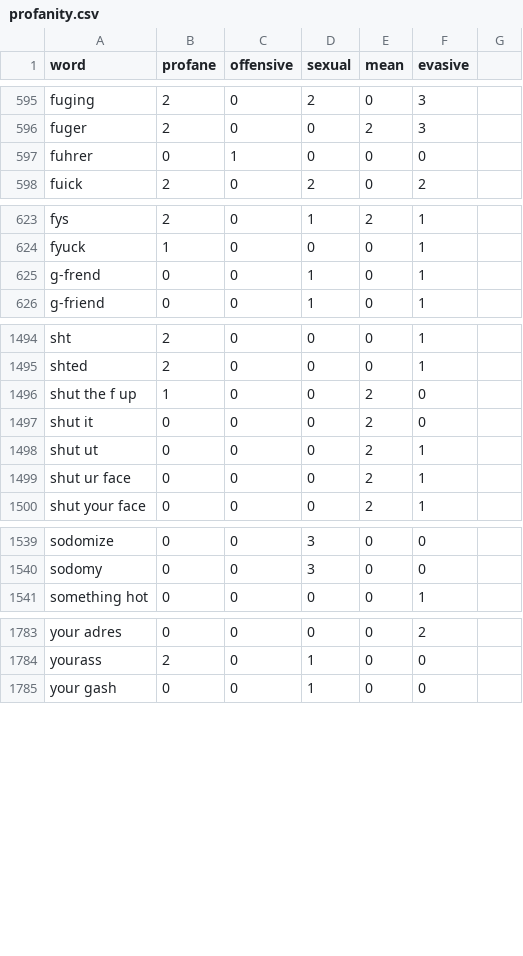
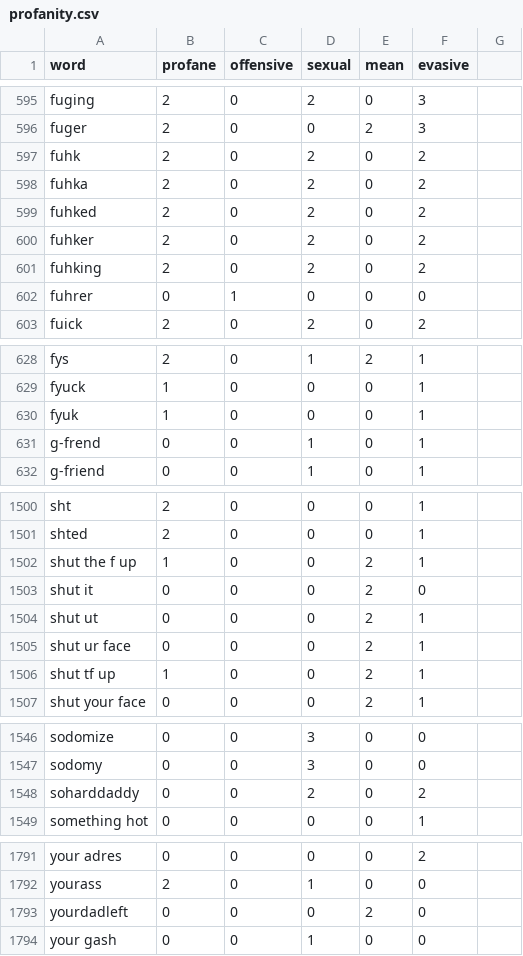
Before and after one commit to finnbear/rustrict, a CSV file: src/profanity.csv, drawn as a sheet; only a part is shown, gaps mark what is left out; the diff covers the shown part only.

```diff
--- a/src/profanity.csv
+++ b/src/profanity.csv
@@ -596,2 +596,7 @@ fuging,2,0,2,0,3
 fuger,2,0,0,2,3
+fuhk,2,0,2,0,2
+fuhka,2,0,2,0,2
+fuhked,2,0,2,0,2
+fuhker,2,0,2,0,2
+fuhking,2,0,2,0,2
 fuhrer,0,1,0,0,0
@@ -624,2 +629,3 @@ fys,2,0,1,2,1
 fyuck,1,0,0,0,1
+ fyuk,1,0,0,0,1
 g-frend,0,0,1,0,1
@@ -1495,3 +1501,3 @@ sht,2,0,0,0,1
 shted,2,0,0,0,1
-shut the f up,1,0,0,2,0
+shut the f up,1,0,0,2,1
 shut it,0,0,0,2,0
@@ -1499,2 +1505,3 @@ shut ut,0,0,0,2,1
 shut ur face,0,0,0,2,1
+shut tf up,1,0,0,2,1
 shut your face,0,0,0,2,1
@@ -1540,2 +1547,3 @@ sodomize,0,0,3,0,0
 sodomy,0,0,3,0,0
+soharddaddy,0,0,2,0,2
 something hot,0,0,0,0,1
@@ -1784,2 +1792,3 @@ your adres,0,0,0,0,2
 yourass,2,0,1,0,0
+yourdadleft,0,0,0,2,0
 your gash,0,0,1,0,0
```
Also changed, not shown: 1 added row elsewhere in this file, src/replacements.csv, src/replacements_extra.csv, 10 other files.
